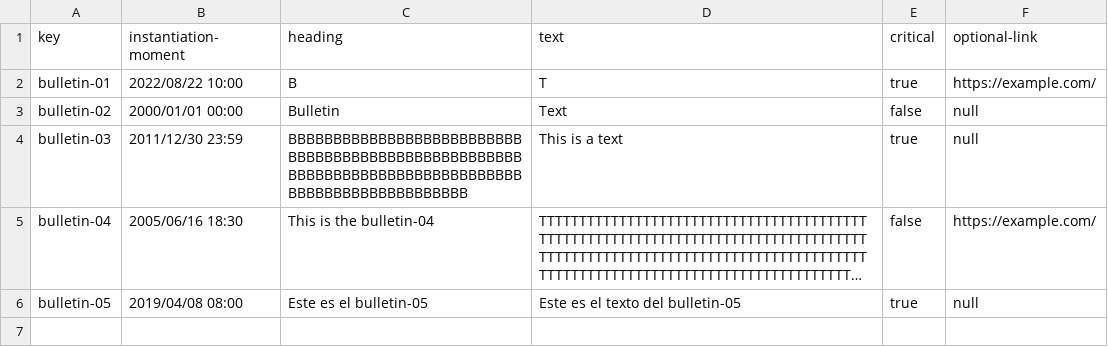
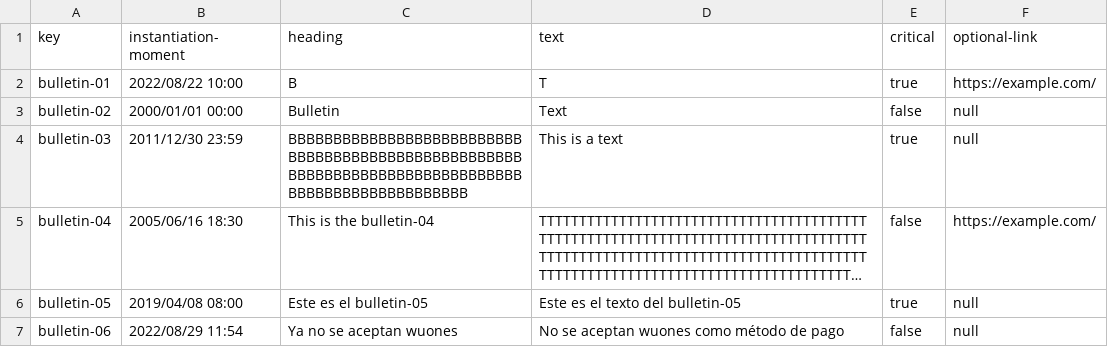
Before and after one commit to DaEnri/Acme-Recipes, a CSV file: src/main/webapp/WEB-INF/resources/sample-data/bulletin.csv, drawn as a sheet; long unchanged cells end in …; the diff names each change by its address in the sheet, - before the commit and + after, or states it on an @@ line.

Commit message:
Task-49: Partially Done
Test de anyUserAccount, authenticatedBulletin,
authenticatedSystemConfiguration y administratorSystemConfiguration

```diff
--- a/src/main/webapp/WEB-INF/resources/sample-data/bulletin.csv
+++ b/src/main/webapp/WEB-INF/resources/sample-data/bulletin.csv
+row 7: bulletin-06 | 2022/08/29 11:54 | Ya no se aceptan wuones | No se aceptan wuones como método de pago | false | null
```
Also changed, not shown: 11 other files.
